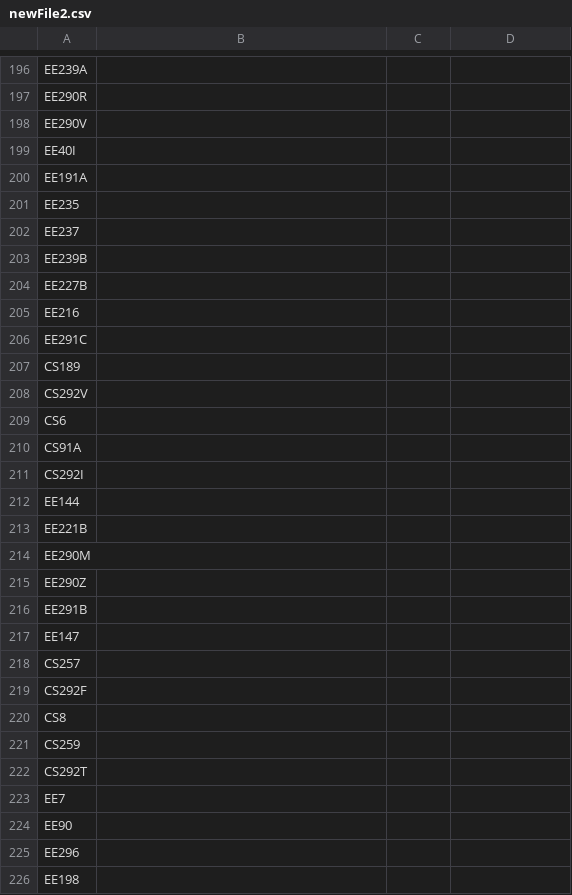
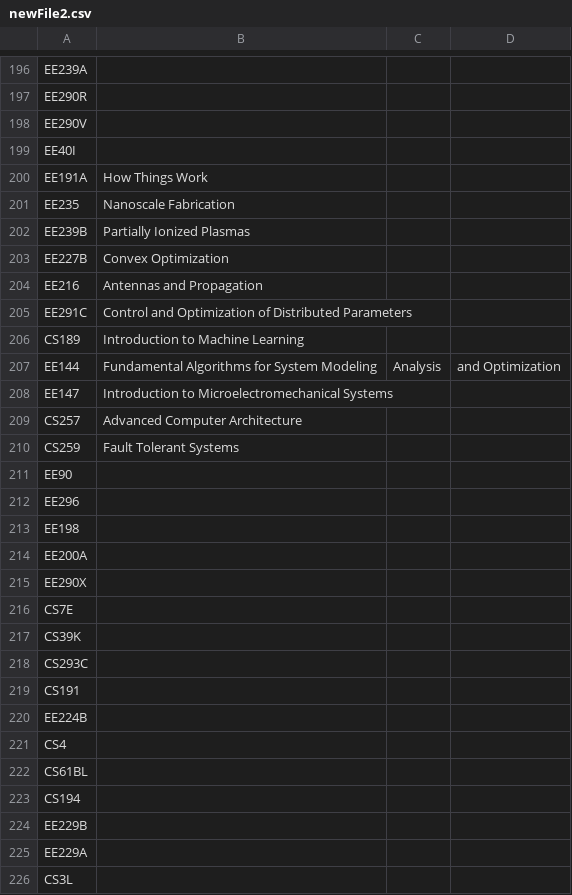
Before and after one commit to saasbook/CS169_Great_Course_Guide, a CSV file: newFile2.csv, drawn as a sheet; only a part is shown, gaps mark what is left out; the shorter side is filled out with more unchanged rows.

```diff
--- a/newFile2.csv
+++ b/newFile2.csv
@@ -199,26 +199,13 @@ EE290V,
 EE40I,
-EE191A,
-EE235,
-EE237,
-EE239B,
-EE227B,
-EE216,
-EE291C,
-CS189,
-CS292V,
-CS6,
-CS91A,
-CS292I,
-EE144,
-EE221B,
-EE290M,
-EE290Z,
-EE291B,
-EE147,
-CS257,
-CS292F,
-CS8,
-CS259,
-CS292T,
-EE7,
+EE191A,How Things Work
+EE235,Nanoscale Fabrication
+EE239B,Partially Ionized Plasmas
+EE227B,Convex Optimization
+EE216,Antennas and Propagation
+EE291C,Control and Optimization of Distributed Parameters
+CS189,Introduction to Machine Learning
+EE144,Fundamental Algorithms for System Modeling, Analysis, and Optimization
+EE147,Introduction to Microelectromechanical Systems
+CS257,Advanced Computer Architecture
+CS259,Fault Tolerant Systems
 EE90,
```
Also changed, not shown: newFile.csv.
